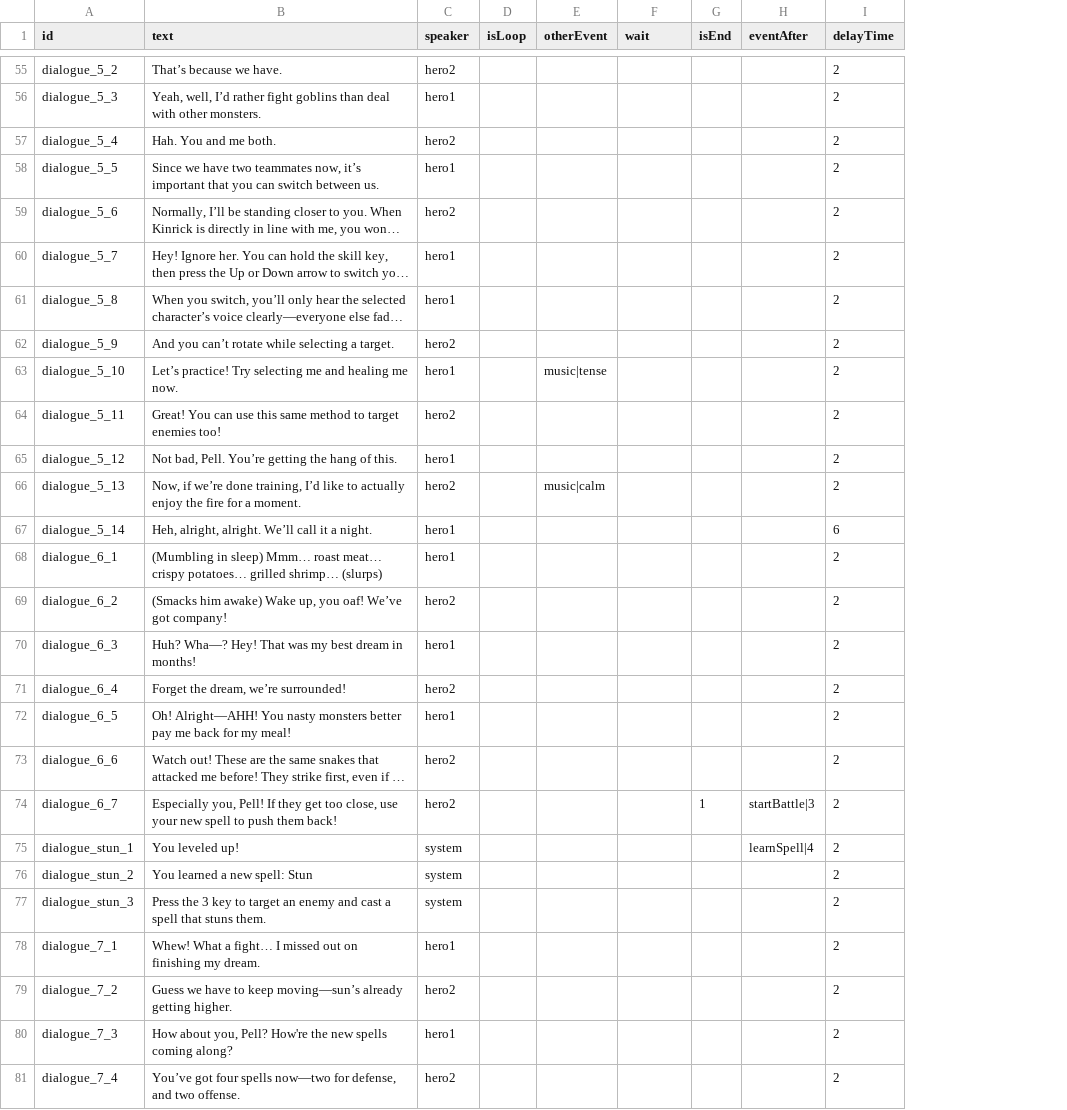
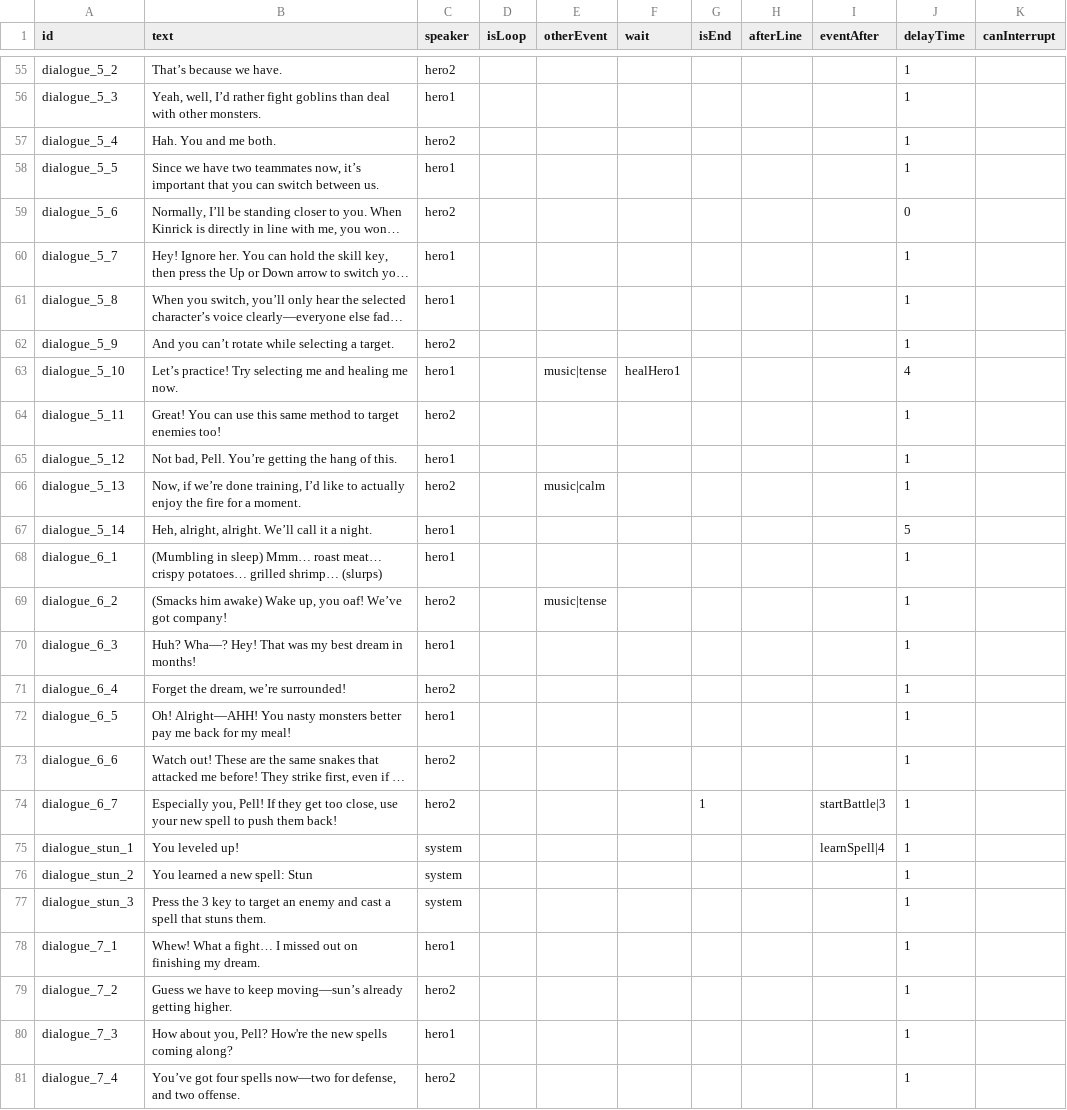
Before and after one commit to shshwdr/BlindGame, a CSV file: Assets/Scenes/Resources/csv/dialogue.csv, drawn as a sheet; only a part is shown, gaps mark what is left out; long unchanged cells end in …; addresses are those after the commit; the diff covers the shown part only; the diff names each change by its address in the sheet, - before the commit and + after, or states it on an @@ line.

```diff
--- a/Assets/Scenes/Resources/csv/dialogue.csv
+++ b/Assets/Scenes/Resources/csv/dialogue.csv
+column H (afterLine), empty
+column K (canInterrupt), empty
-J55:J58 (delayTime): 2
+J55:J58 (delayTime): 1
-J59 (delayTime): 2
+J59 (delayTime): 0
-J60:J62 (delayTime): 2
+J60:J62 (delayTime): 1
-F63 (wait): (empty)
+F63 (wait): healHero1
-J63 (delayTime): 2
+J63 (delayTime): 4
-J64:J66 (delayTime): 2
+J64:J66 (delayTime): 1
-J67 (delayTime): 6
+J67 (delayTime): 5
-J68:J81 (delayTime): 2
+J68:J81 (delayTime): 1
-E69 (otherEvent): (empty)
+E69 (otherEvent): music|tense
```
Also changed, not shown: 1 added row, 1 removed row and 74 edited cells elsewhere in this file, 10 other files.
